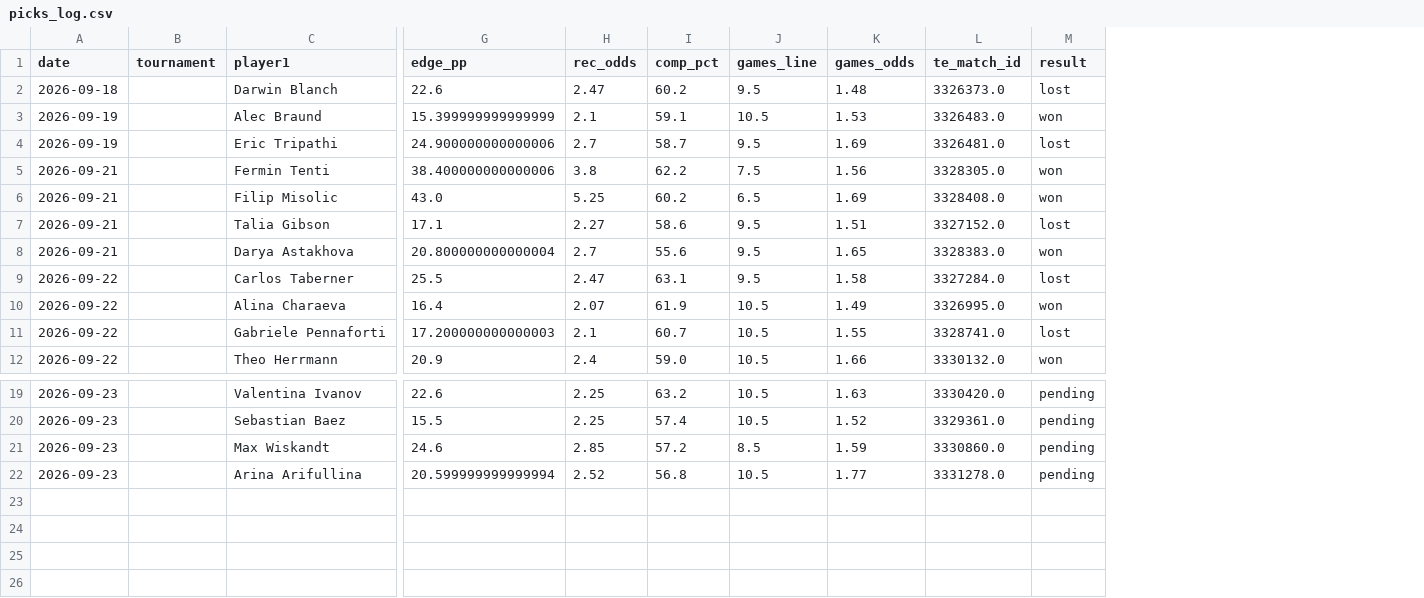
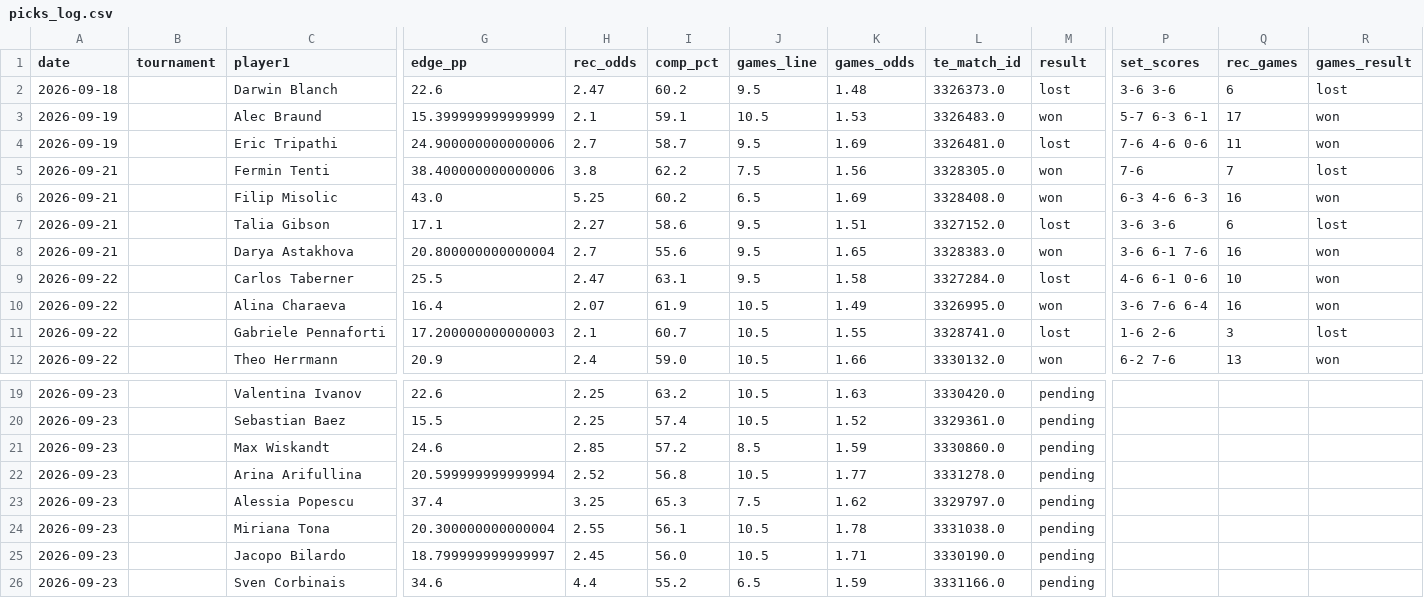
Before and after one commit to andrei0182/pariuri, a CSV file: tennis/stats/picks_log.csv, drawn as a sheet; only a part is shown, gaps mark what is left out; rows hold the shown columns only; the diff names each change by its address in the sheet, - before the commit and + after, or states it on an @@ line.

```diff
--- a/tennis/stats/picks_log.csv
+++ b/tennis/stats/picks_log.csv
+column P (set_scores), rows 2-12: 3-6 3-6 | 5-7 6-3 6-1 | 7-6 4-6 0-6 | 7-6 | 6-3 4-6 6-3 | 3-6 3-6 | 3-6 6-1 7-6 | 4-6 6-1 0-6 | 3-6 7-6 6-4 | 1-6 2-6 | 6-2 7-6
+column Q (rec_games), rows 2-12: 6 | 17 | 11 | 7 | 16 | 6 | 16 | 10 | 16 | 3 | 13
+column R (games_result), rows 2-12: lost | won | won | lost | won | lost | won | won | won | lost | won
+row 23: 2026-09-23 |  | Alessia Popescu | 37.4 | 3.25 | 65.3 | 7.5 | 1.62 | 3329797.0 | pending
+row 24: 2026-09-23 |  | Miriana Tona | 20.300000000000004 | 2.55 | 56.1 | 10.5 | 1.78 | 3331038.0 | pending
+row 25: 2026-09-23 |  | Jacopo Bilardo | 18.799999999999997 | 2.45 | 56.0 | 10.5 | 1.71 | 3330190.0 | pending
+row 26: 2026-09-23 |  | Sven Corbinais | 34.6 | 4.4 | 55.2 | 6.5 | 1.59 | 3331166.0 | pending
```
Also changed, not shown: tennis/stats/recommendation_stats.csv.
